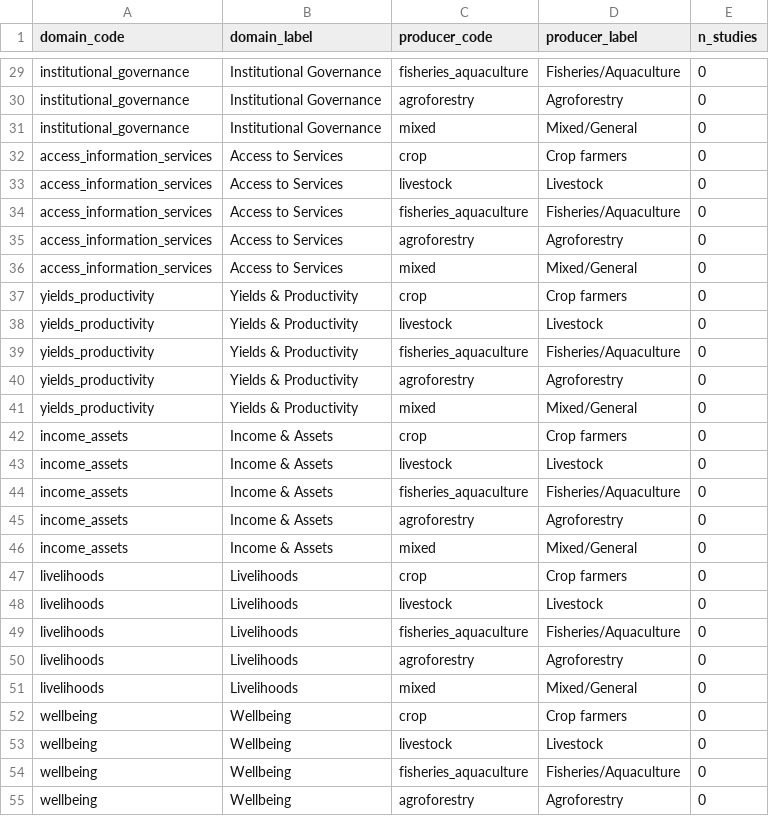
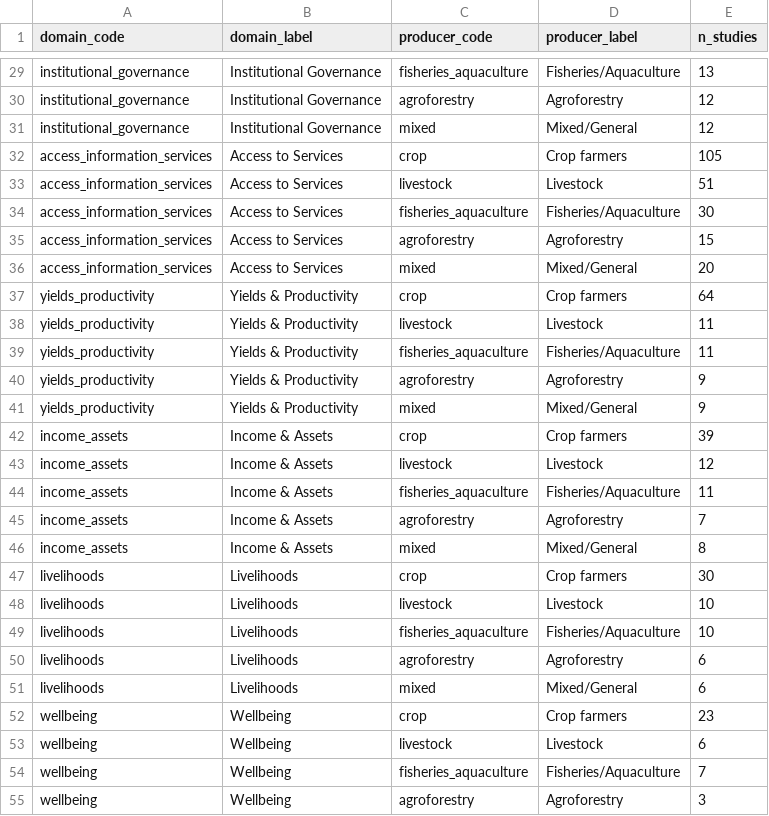
Before and after one commit to bristlepine/ilri-climate-adaptation-effectiveness, a CSV file: frontend/public/map/data/evidence_gap_map.csv, drawn as a sheet; only a part is shown, gaps mark what is left out; the diff covers the shown part only; the diff names each change by its address in the sheet, - before the commit and + after, or states it on an @@ line.

```diff
--- a/frontend/public/map/data/evidence_gap_map.csv
+++ b/frontend/public/map/data/evidence_gap_map.csv
-E29 (n_studies): 0
+E29 (n_studies): 13
-E30:E31 (n_studies): 0
+E30:E31 (n_studies): 12
-E32 (n_studies): 0
+E32 (n_studies): 105
-E33 (n_studies): 0
+E33 (n_studies): 51
-E34 (n_studies): 0
+E34 (n_studies): 30
-E35 (n_studies): 0
+E35 (n_studies): 15
-E36 (n_studies): 0
+E36 (n_studies): 20
-E37 (n_studies): 0
+E37 (n_studies): 64
-E38:E39 (n_studies): 0
+E38:E39 (n_studies): 11
-E40:E41 (n_studies): 0
+E40:E41 (n_studies): 9
-E42 (n_studies): 0
+E42 (n_studies): 39
-E43 (n_studies): 0
+E43 (n_studies): 12
-E44 (n_studies): 0
+E44 (n_studies): 11
-E45 (n_studies): 0
+E45 (n_studies): 7
-E46 (n_studies): 0
+E46 (n_studies): 8
-E47 (n_studies): 0
+E47 (n_studies): 30
-E48:E49 (n_studies): 0
+E48:E49 (n_studies): 10
-E50:E51 (n_studies): 0
+E50:E51 (n_studies): 6
-E52 (n_studies): 0
+E52 (n_studies): 23
-E53 (n_studies): 0
+E53 (n_studies): 6
-E54 (n_studies): 0
+E54 (n_studies): 7
-E55 (n_studies): 0
+E55 (n_studies): 3
```
Also changed, not shown: 36 edited cells elsewhere in this file, documentation/coding/systematic-map/rounds/FT-R1a/coding_ft_r1a_LLM.csv, frontend/public/map/data/domain_heatmap.csv, 34 other files.
